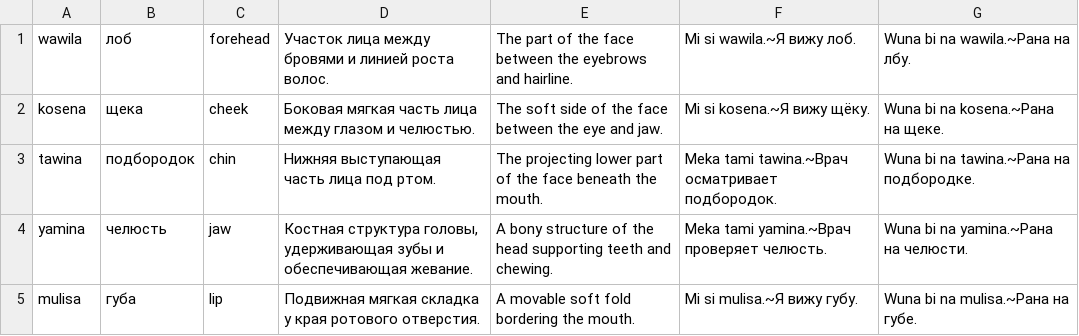
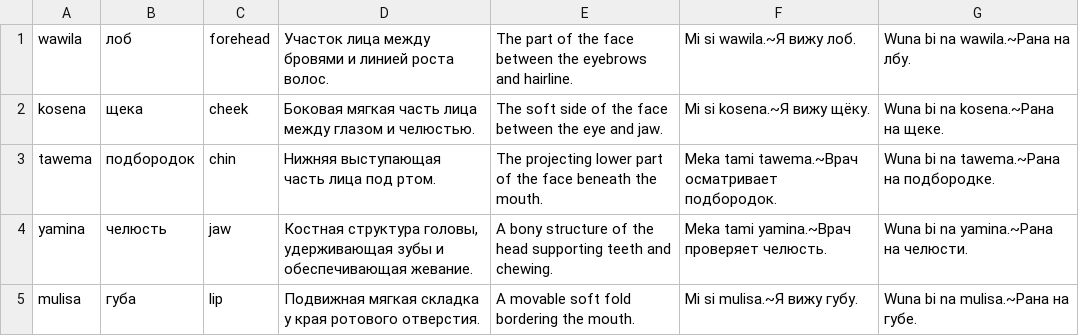
Before and after one commit to richmanstudio/worldwidesamaianlanguage, a TSV file: content/editorial/lexicon-1000-part05.tsv, drawn as a sheet; only a part is shown.

Commit message:
fix(R07-11): resolve lexical reference and form collisions in batch 5

```diff
--- a/content/editorial/lexicon-1000-part05.tsv
+++ b/content/editorial/lexicon-1000-part05.tsv
@@ -2,3 +2,3 @@ wawila|лоб|forehead|Участок лица между бровями и ли
 kosena|щека|cheek|Боковая мягкая часть лица между глазом и челюстью.|The soft side of the face between the eye and jaw.|Mi si kosena.~Я вижу щёку.|Wuna bi na kosena.~Рана на щеке.
-tawina|подбородок|chin|Нижняя выступающая часть лица под ртом.|The projecting lower part of the face beneath the mouth.|Meka tami tawina.~Врач осматривает подбородок.|Wuna bi na tawina.~Рана на подбородке.
+tawema|подбородок|chin|Нижняя выступающая часть лица под ртом.|The projecting lower part of the face beneath the mouth.|Meka tami tawema.~Врач осматривает подбородок.|Wuna bi na tawema.~Рана на подбородке.
 yamina|челюсть|jaw|Костная структура головы, удерживающая зубы и обеспечивающая жевание.|A bony structure of the head supporting teeth and chewing.|Meka tami yamina.~Врач проверяет челюсть.|Wuna bi na yamina.~Рана на челюсти.
```
